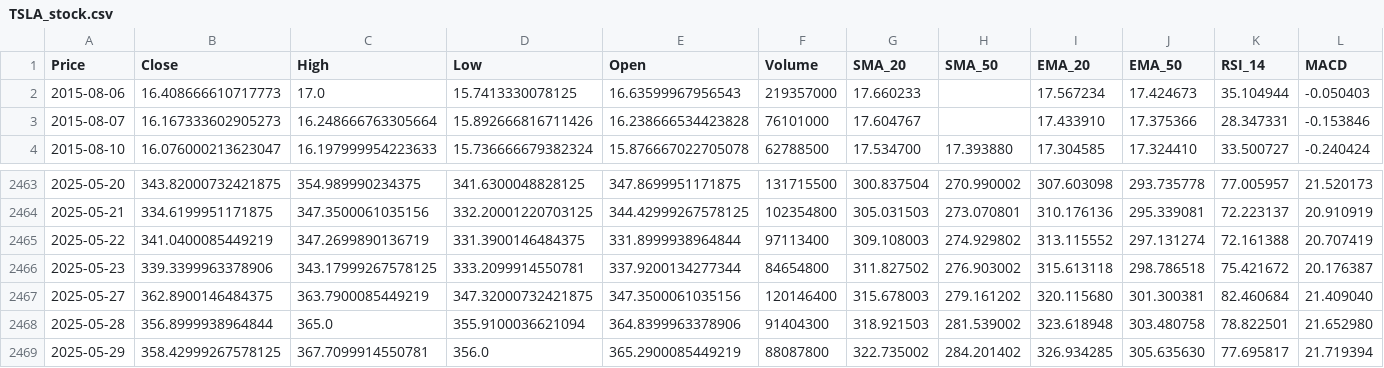
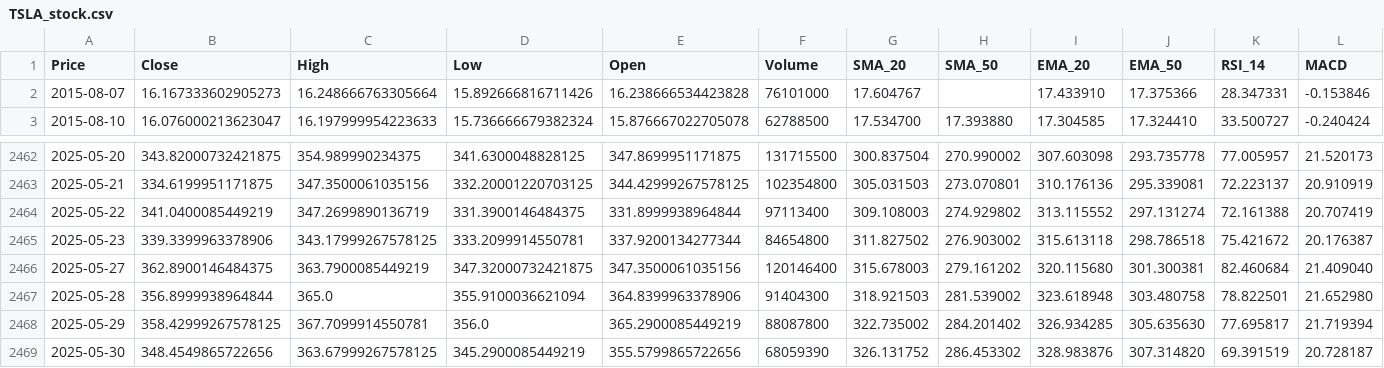
Before and after one commit to Tannngoc/Capstone2_project_BE, a CSV file: app/db/TSLA_stock.csv, drawn as a sheet; only a part is shown, gaps mark what is left out; removed rows and columns are numbered as before the commit, all else as after; rows hold the shown columns only; the diff names each change by its address in the sheet, - before the commit and + after, or states it on an @@ line.

```diff
--- a/app/db/TSLA_stock.csv
+++ b/app/db/TSLA_stock.csv
-row 2: 2015-08-06 | 16.408666610717773 | 17.0 | 15.7413330078125 | 16.63599967956543 | 219357000 | 17.660233 |  | 17.567234 | 17.424673 | 35.104944 | -0.050403
+row 2469: 2025-05-30 | 348.4549865722656 | 363.67999267578125 | 345.2900085449219 | 355.5799865722656 | 68059390 | 326.131752 | 286.453302 | 328.983876 | 307.314820 | 69.391519 | 20.728187
```
Also changed, not shown: app/db/AAPL_stock.csv, app/db/IBM_stock.csv, 3 other files.
